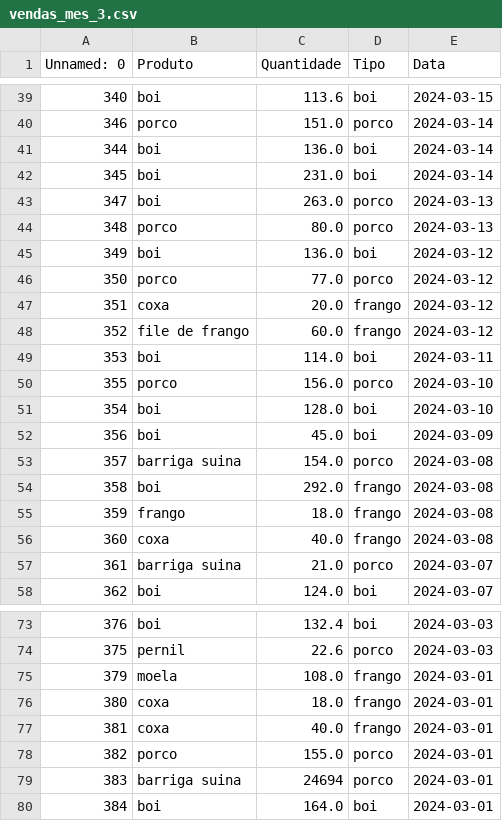
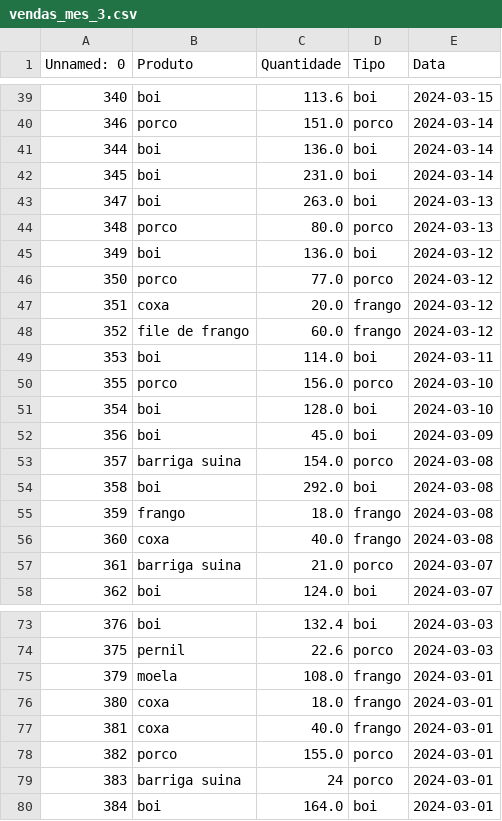
Before and after one commit to Tarcisio1234/Big-data, a CSV file: vendas_mes_3.csv, drawn as a sheet; only a part is shown, gaps mark what is left out.

```diff
--- a/vendas_mes_3.csv
+++ b/vendas_mes_3.csv
@@ -42,3 +42,3 @@ Unnamed: 0,Produto ,Quantidade,Tipo,Data
 345,boi,231.0,boi,2024-03-14
-347,boi,263.0,porco,2024-03-13
+347,boi,263.0,boi,2024-03-13
 348,porco,80.0,porco,2024-03-13
@@ -53,3 +53,3 @@ Unnamed: 0,Produto ,Quantidade,Tipo,Data
 357,barriga suina,154.0,porco,2024-03-08
-358,boi,292.0,frango,2024-03-08
+358,boi,292.0,boi,2024-03-08
 359,frango,18.0,frango,2024-03-08
@@ -78,3 +78,3 @@ Unnamed: 0,Produto ,Quantidade,Tipo,Data
 382,porco,155.0,porco,2024-03-01
-383,barriga suina,24694,porco,2024-03-01
+383,barriga suina,24,porco,2024-03-01
 384,boi,164.0,boi,2024-03-01
```
Also changed, not shown: 2 other files.
